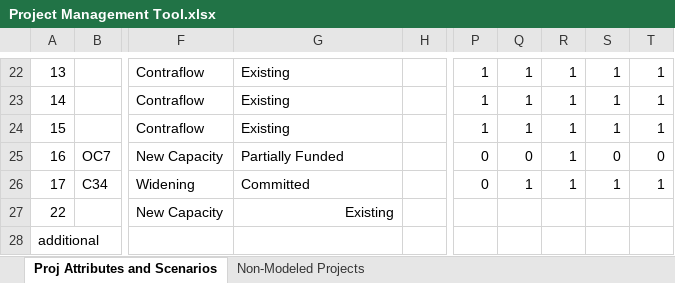
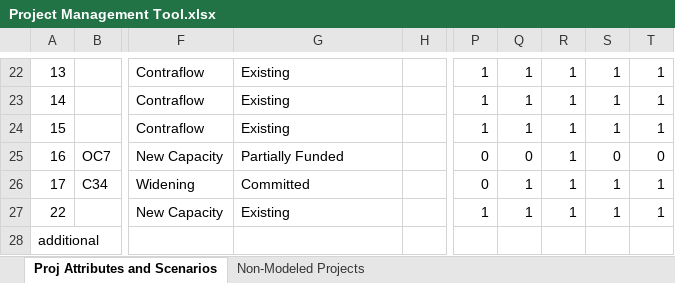
Before and after one commit to OahuMPO/archived_travel_model, an Excel workbook: Project Management Tool.xlsx, sheet Proj Attributes and Scenarios, drawn as a sheet; only a part is shown, gaps mark what is left out; values as stored, in another font and other column widths than the file's, no borders; charts and pictures not drawn; the diff names each change by its address in the sheet, - before the commit and + after, or states it on an @@ line.

Commit message:
Make minor correction

```diff
--- a/Project Management Tool.xlsx (sheet Proj Attributes and Scenarios)
+++ b/Project Management Tool.xlsx (sheet Proj Attributes and Scenarios)
-G27 alignment: right
+G27 alignment: left
-P27: (empty)
+P27: 1
-Q27: (empty)
+Q27: 1
-R27: (empty)
+R27: 1
-S27: (empty)
+S27: 1
-T27: (empty)
+T27: 1
```
